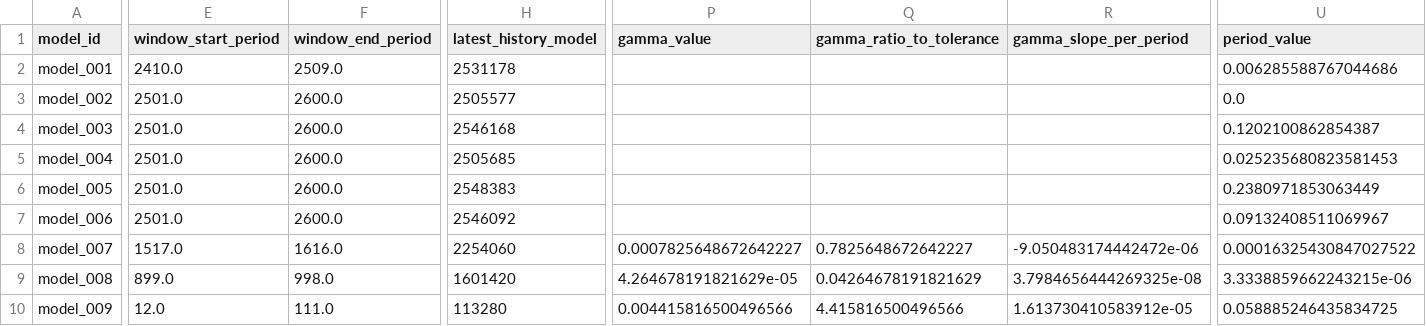
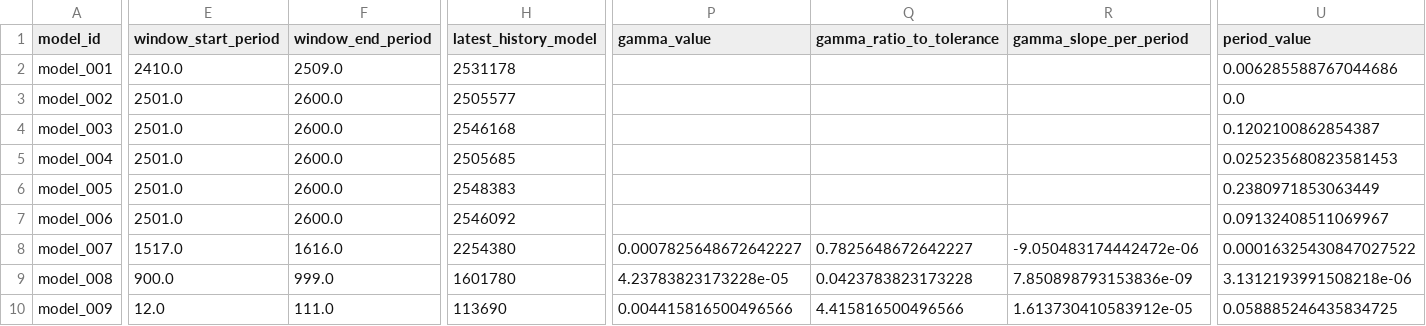
Before and after one commit to earlbellinger/kappa, a CSV file: site/metadata/convergence_forecast_last100.csv, drawn as a sheet; only a part is shown, gaps mark what is left out; the diff covers the shown part only; the diff names each change by its address in the sheet, - before the commit and + after, or states it on an @@ line.

Commit message:
Refresh batch status snapshot

```diff
--- a/site/metadata/convergence_forecast_last100.csv
+++ b/site/metadata/convergence_forecast_last100.csv
-H8 (latest_history_model): 2254060
+H8 (latest_history_model): 2254380
-E9 (window_start_period): 899.0
+E9 (window_start_period): 900.0
-F9 (window_end_period): 998.0
+F9 (window_end_period): 999.0
-H9 (latest_history_model): 1601420
+H9 (latest_history_model): 1601780
-P9 (gamma_value): 4.264678191821629e-05
+P9 (gamma_value): 4.23783823173228e-05
-Q9 (gamma_ratio_to_tolerance): 0.04264678191821629
+Q9 (gamma_ratio_to_tolerance): 0.0423783823173228
-R9 (gamma_slope_per_period): 3.7984656444269325e-08
+R9 (gamma_slope_per_period): 7.850898793153836e-09
-U9 (period_value): 3.3338859662243215e-06
+U9 (period_value): 3.1312193991508218e-06
-H10 (latest_history_model): 113280
+H10 (latest_history_model): 113690
```
Also changed, not shown: 5 edited cells elsewhere in this file, site/metadata/cycle_modulation_summary.csv, 16 other files.
